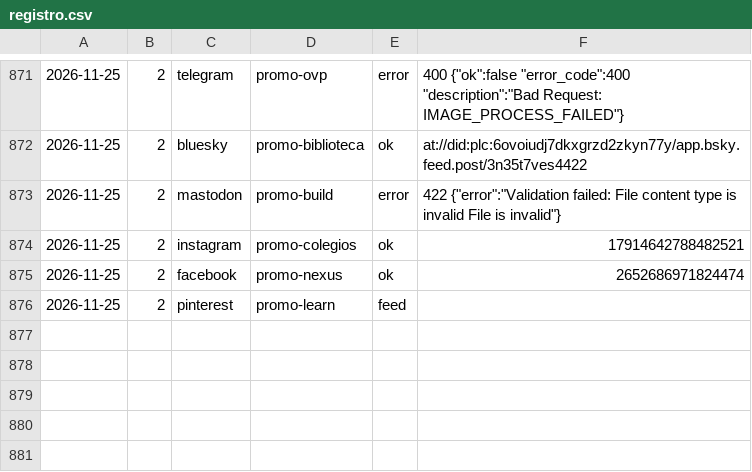
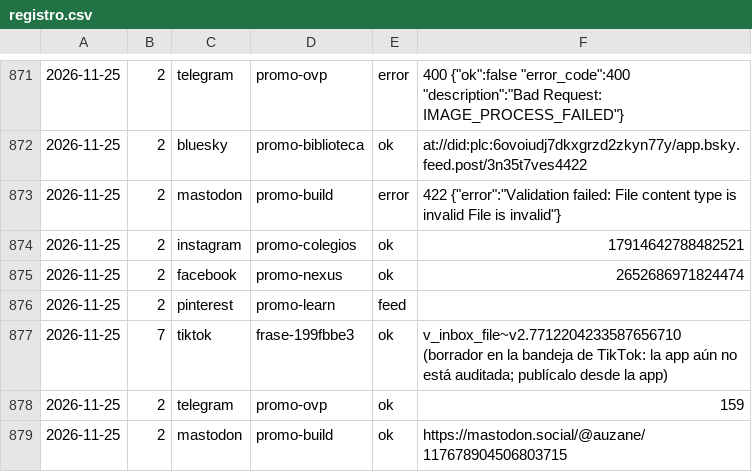
Before and after one commit to aurzane08-coder/aurzane-biblioteca-tareas, a CSV file: marketing/registro.csv, drawn as a sheet; only a part is shown, gaps mark what is left out; the diff names each change by its address in the sheet, - before the commit and + after, or states it on an @@ line.

Commit message:
marketing: 5 2026-11-25

```diff
--- a/marketing/registro.csv
+++ b/marketing/registro.csv
+row 877: 2026-11-25 | 7 | tiktok | frase-199fbbe3 | ok | v_inbox_file~v2.7712204233587656710 (borrador en la bandeja de TikTok: la app aún no está auditada; publícalo desde la app)
+row 878: 2026-11-25 | 2 | telegram | promo-ovp | ok | 159
+row 879: 2026-11-25 | 2 | mastodon | promo-build | ok | https://mastodon.social/@auzane/117678904506803715
```
Also changed, not shown: 1 other file.
